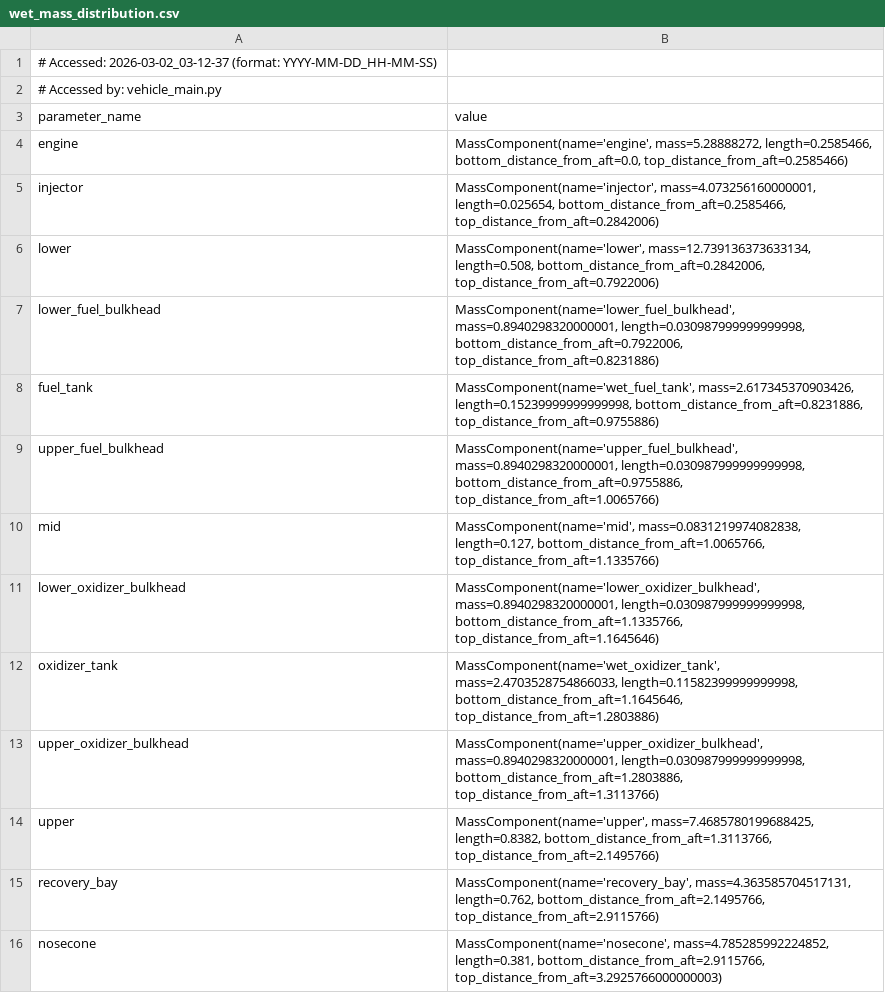
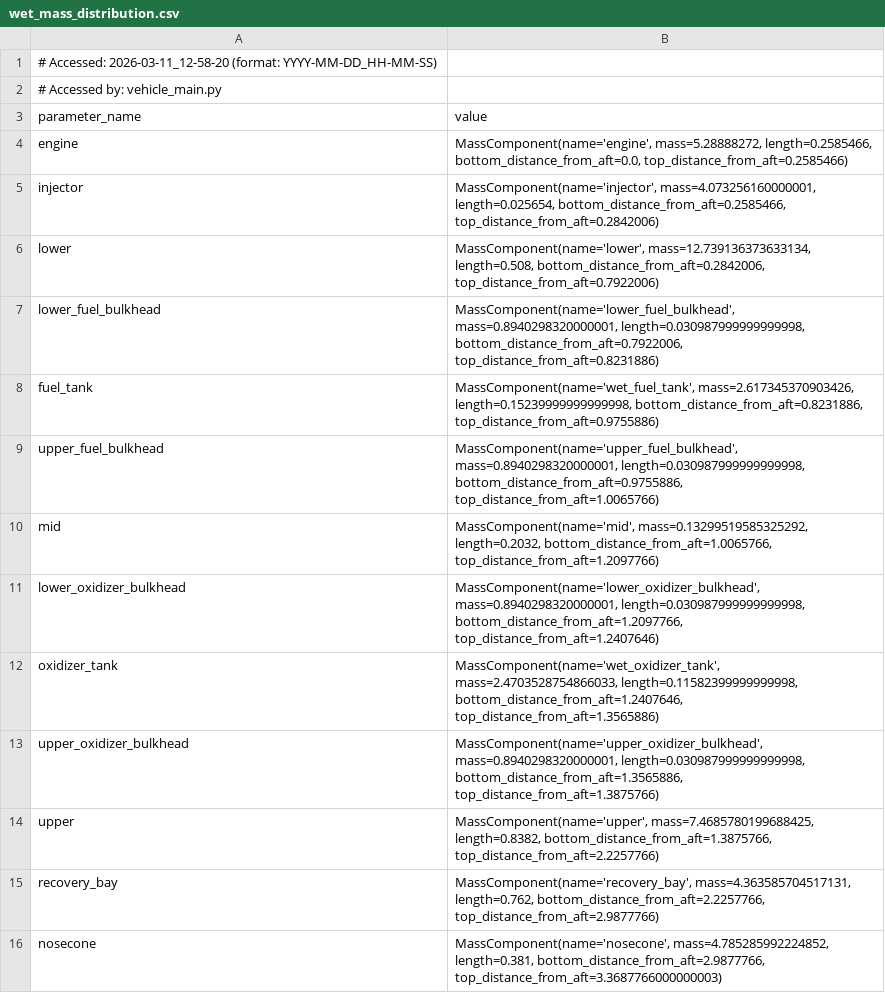
Before and after one commit to Purdue-Space-Program/PSPL_Rocket_A, a CSV file: Structures_Analysis/wet_mass_distribution.csv, drawn as a sheet.

```diff
--- a/Structures_Analysis/wet_mass_distribution.csv
+++ b/Structures_Analysis/wet_mass_distribution.csv
@@ -1,2 +1,2 @@
-# Accessed: 2026-03-02_03-12-37 (format: YYYY-MM-DD_HH-MM-SS)
+# Accessed: 2026-03-11_12-58-20 (format: YYYY-MM-DD_HH-MM-SS)
 # Accessed by: vehicle_main.py
@@ -9,8 +9,8 @@ fuel_tank,"MassComponent(name='wet_fuel_tank', mass=2.617345370903426, length=0.
 upper_fuel_bulkhead,"MassComponent(name='upper_fuel_bulkhead', mass=0.8940298320000001, length=0.030987999999999998, bottom_distance_from_aft=0.9755886, top_distance_from_aft=1.0065766)"
-mid,"MassComponent(name='mid', mass=0.0831219974082838, length=0.127, bottom_distance_from_aft=1.0065766, top_distance_from_aft=1.1335766)"
-lower_oxidizer_bulkhead,"MassComponent(name='lower_oxidizer_bulkhead', mass=0.8940298320000001, length=0.030987999999999998, bottom_distance_from_aft=1.1335766, top_distance_from_aft=1.1645646)"
-oxidizer_tank,"MassComponent(name='wet_oxidizer_tank', mass=2.4703528754866033, length=0.11582399999999998, bottom_distance_from_aft=1.1645646, top_distance_from_aft=1.2803886)"
-upper_oxidizer_bulkhead,"MassComponent(name='upper_oxidizer_bulkhead', mass=0.8940298320000001, length=0.030987999999999998, bottom_distance_from_aft=1.2803886, top_distance_from_aft=1.3113766)"
-upper,"MassComponent(name='upper', mass=7.4685780199688425, length=0.8382, bottom_distance_from_aft=1.3113766, top_distance_from_aft=2.1495766)"
-recovery_bay,"MassComponent(name='recovery_bay', mass=4.363585704517131, length=0.762, bottom_distance_from_aft=2.1495766, top_distance_from_aft=2.9115766)"
-nosecone,"MassComponent(name='nosecone', mass=4.785285992224852, length=0.381, bottom_distance_from_aft=2.9115766, top_distance_from_aft=3.2925766000000003)"
+mid,"MassComponent(name='mid', mass=0.13299519585325292, length=0.2032, bottom_distance_from_aft=1.0065766, top_distance_from_aft=1.2097766)"
+lower_oxidizer_bulkhead,"MassComponent(name='lower_oxidizer_bulkhead', mass=0.8940298320000001, length=0.030987999999999998, bottom_distance_from_aft=1.2097766, top_distance_from_aft=1.2407646)"
+oxidizer_tank,"MassComponent(name='wet_oxidizer_tank', mass=2.4703528754866033, length=0.11582399999999998, bottom_distance_from_aft=1.2407646, top_distance_from_aft=1.3565886)"
+upper_oxidizer_bulkhead,"MassComponent(name='upper_oxidizer_bulkhead', mass=0.8940298320000001, length=0.030987999999999998, bottom_distance_from_aft=1.3565886, top_distance_from_aft=1.3875766)"
+upper,"MassComponent(name='upper', mass=7.4685780199688425, length=0.8382, bottom_distance_from_aft=1.3875766, top_distance_from_aft=2.2257766)"
+recovery_bay,"MassComponent(name='recovery_bay', mass=4.363585704517131, length=0.762, bottom_distance_from_aft=2.2257766, top_distance_from_aft=2.9877766)"
+nosecone,"MassComponent(name='nosecone', mass=4.785285992224852, length=0.381, bottom_distance_from_aft=2.9877766, top_distance_from_aft=3.3687766000000003)"
```
Also changed, not shown: vehicle_parameters.csv, 12 other files.
